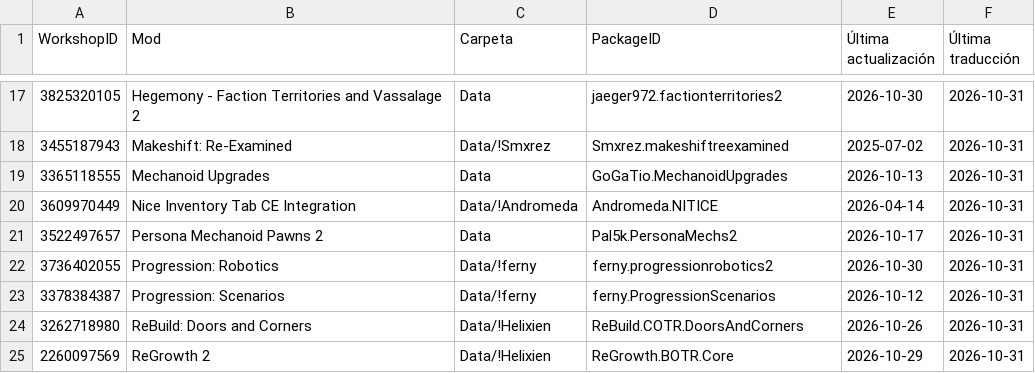
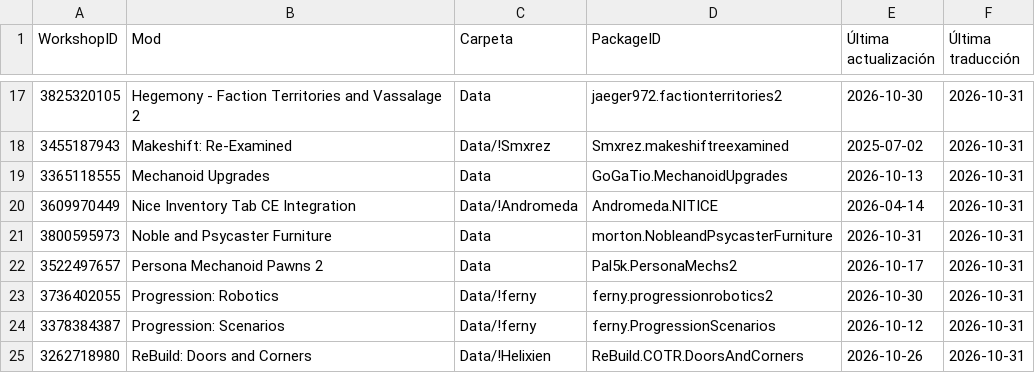
Before and after one commit to LordMordelon/RML, a TSV file: ModList.tsv, drawn as a sheet; only a part is shown, gaps mark what is left out; the shorter side is filled out with more unchanged rows.

```diff
--- a/ModList.tsv
+++ b/ModList.tsv
@@ -20,2 +20,3 @@ WorkshopID	Mod	Carpeta	PackageID	Última actualización	Última traducción
 3609970449	Nice Inventory Tab CE Integration	Data/!Andromeda	Andromeda.NITICE	2026-04-14	2026-10-31
+3800595973	Noble and Psycaster Furniture	Data	morton.NobleandPsycasterFurniture	2026-10-31	2026-10-31
 3522497657	Persona Mechanoid Pawns 2	Data	Pal5k.PersonaMechs2	2026-10-17	2026-10-31
```
Also changed, not shown: 7 other files.
